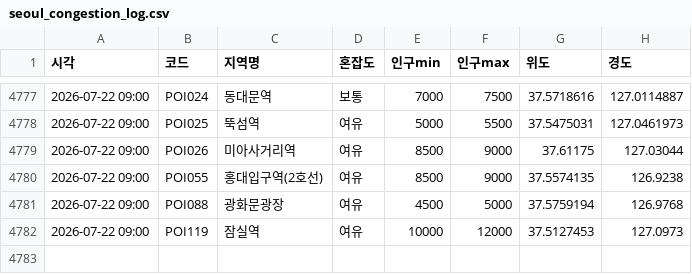
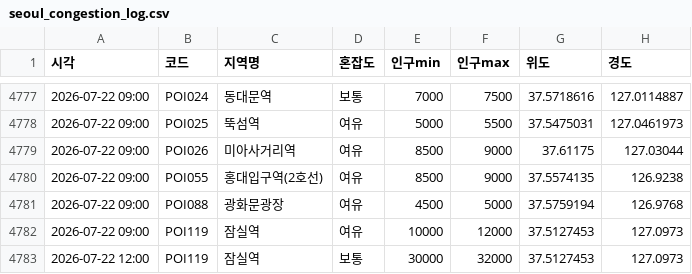
Before and after one commit to greatsong/modudata, a CSV file: data/seoul_congestion_log.csv, drawn as a sheet; only a part is shown, gaps mark what is left out.

```diff
--- a/data/seoul_congestion_log.csv
+++ b/data/seoul_congestion_log.csv
@@ -4782 +4782,2 @@
 2026-07-22 09:00,POI119,잠실역,여유,10000,12000,37.5127453,127.0973
+2026-07-22 12:00,POI119,잠실역,보통,30000,32000,37.5127453,127.0973
```
